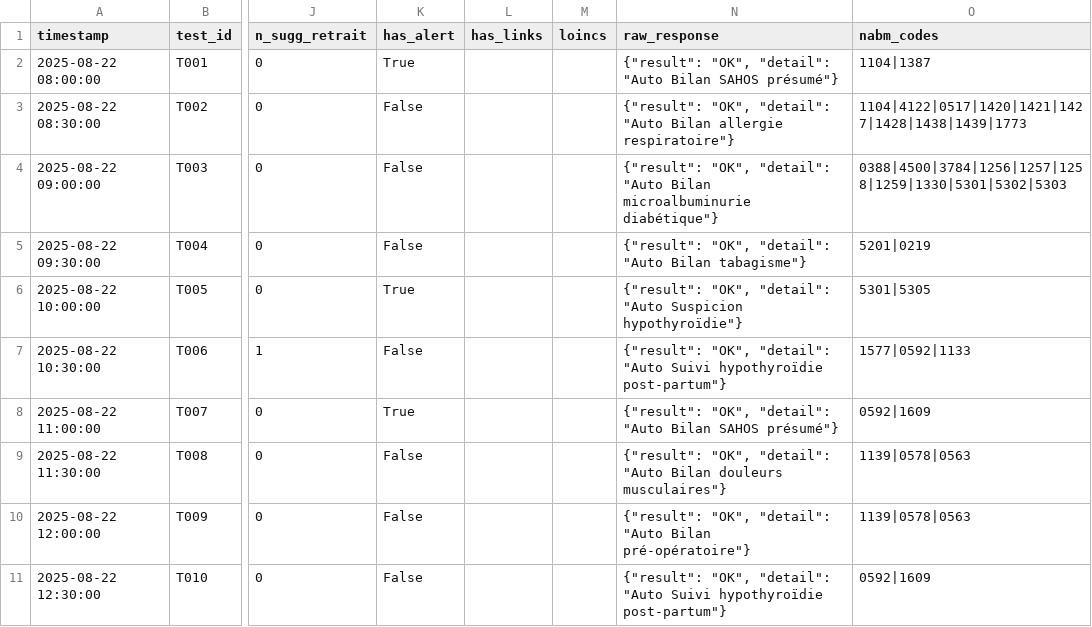
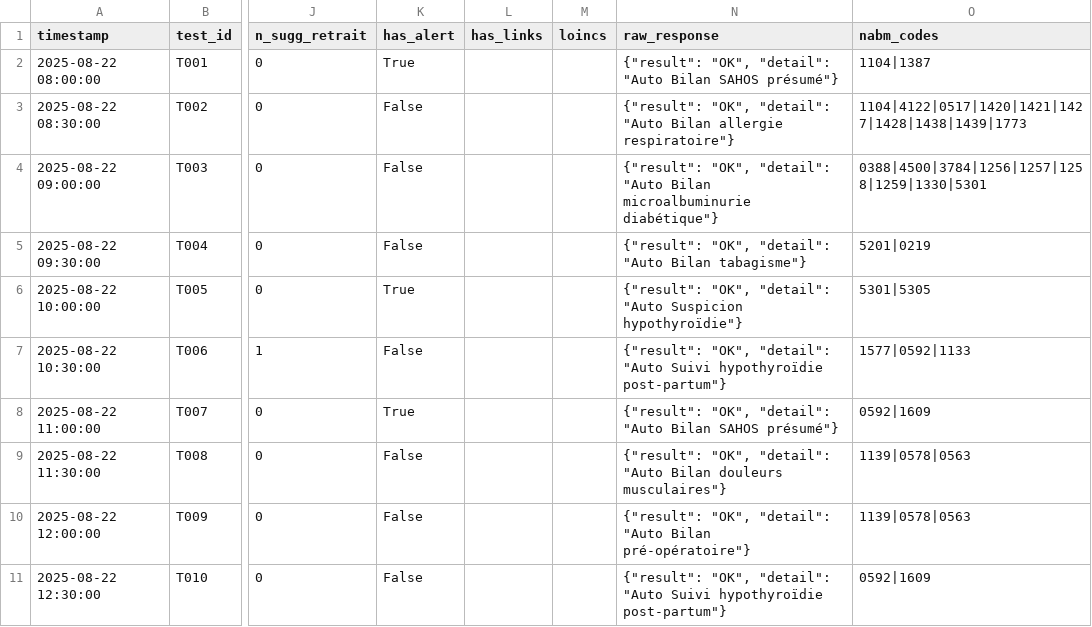
Before and after one commit to BIOrecos/data, a CSV file: results_biorecos.csv, drawn as a sheet; only a part is shown, gaps mark what is left out; the diff names each change by its address in the sheet, - before the commit and + after, or states it on an @@ line.

Commit message:
Update results_biorecos.csv

```diff
--- a/results_biorecos.csv
+++ b/results_biorecos.csv
-O4 (nabm_codes): 0388|4500|3784|1256|1257|1258|1259|1330|5301|5302|5303
+O4 (nabm_codes): 0388|4500|3784|1256|1257|1258|1259|1330|5301
```
